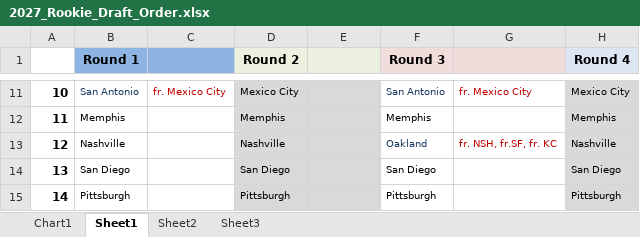
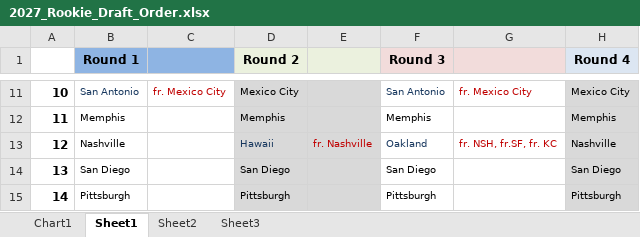
Before and after one commit to tsp120/uba-site, an Excel workbook: data/files/2027_Rookie_Draft_Order.xlsx, sheet Sheet1, drawn as a sheet; only a part is shown, gaps mark what is left out; values as stored, in another font and other column widths than the file's, no borders; the diff names each change by its address in the sheet, - before the commit and + after, or states it on an @@ line.

```diff
--- a/data/files/2027_Rookie_Draft_Order.xlsx (sheet Sheet1)
+++ b/data/files/2027_Rookie_Draft_Order.xlsx (sheet Sheet1)
-D13 (Round 2): Nashville
+D13 (Round 2): Hawaii
-D13 text colour: black
+D13 text colour: #17375E
-E13: (empty)
+E13: fr. Nashville
```
Also changed, not shown: 1 other file.
